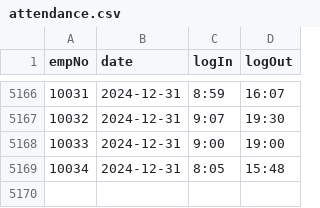
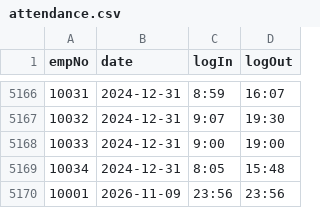
Before and after one commit to rudaundo/MotorPH_Payroll, a CSV file: MotorPH_Payroll/src/main/java/data/attendance.csv, drawn as a sheet; only a part is shown, gaps mark what is left out.

```diff
--- a/MotorPH_Payroll/src/main/java/data/attendance.csv
+++ b/MotorPH_Payroll/src/main/java/data/attendance.csv
@@ -5169 +5169,2 @@ empNo,date,logIn,logOut
 10034,2024-12-31,8:05,15:48
+10001,2026-11-09,23:56,23:56
```
Also changed, not shown: MotorPH_Payroll/src/main/java/data/employee.csv, MotorPH_Payroll/src/main/java/data/users.csv, 20 other files.
